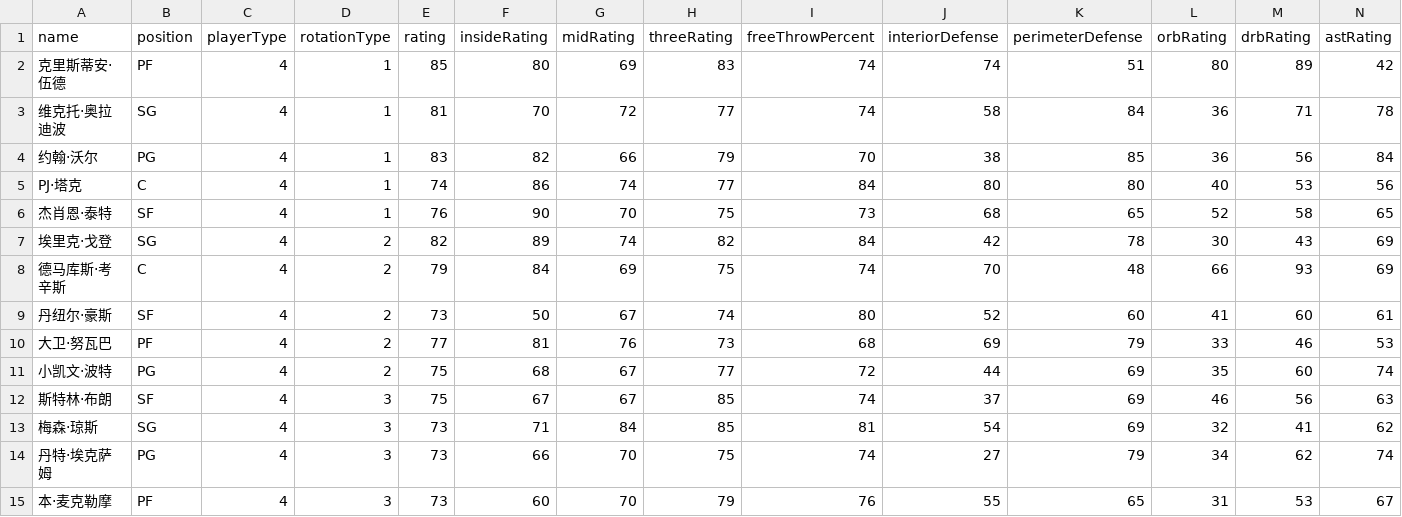
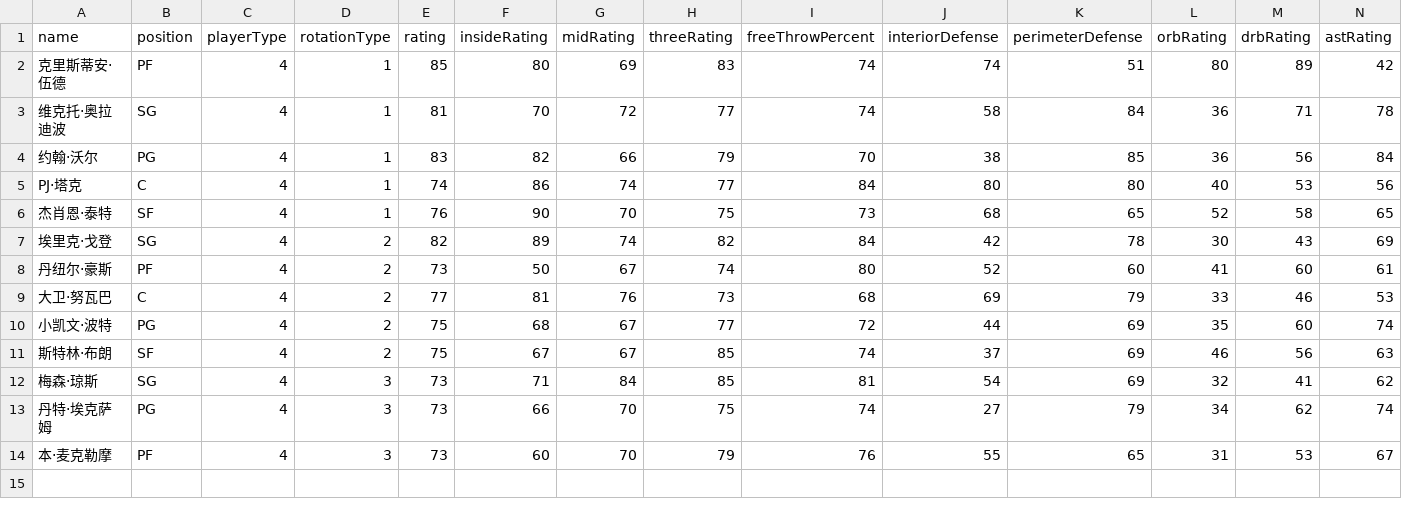
Before and after one commit to MikeYan01/NBA-sim, a CSV file: database/roster/火箭.csv, drawn as a sheet; only a part is shown; removed rows and columns are numbered as before the commit, all else as after; rows hold the shown columns only; the diff names each change by its address in the sheet, - before the commit and + after, or states it on an @@ line.

Commit message:
roster update (#4)

```diff
--- a/database/roster/火箭.csv
+++ b/database/roster/火箭.csv
-row 8: 德马库斯·考辛斯 | C | 4 | 2 | 79 | 84 | 69 | 75 | 74 | 70 | 48 | 66 | 93 | 69
-B8 (position): SF
+B8 (position): PF
-B9 (position): PF
+B9 (position): C
-D11 (rotationType): 3
+D11 (rotationType): 2
```
Also changed, not shown: database/roster/76人.csv, database/roster/太阳.csv, 34 other files.
